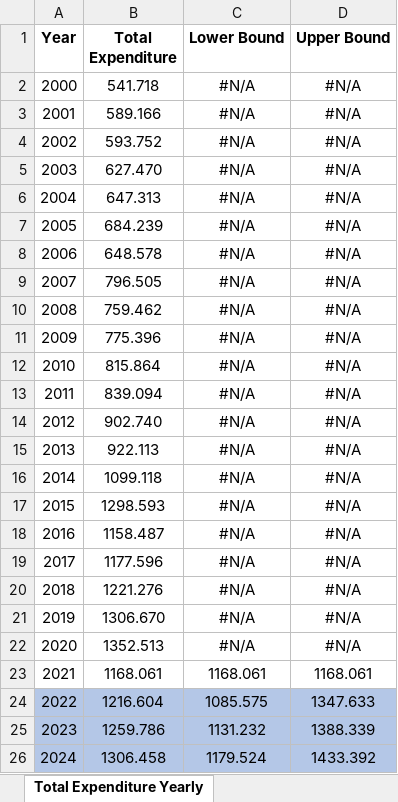
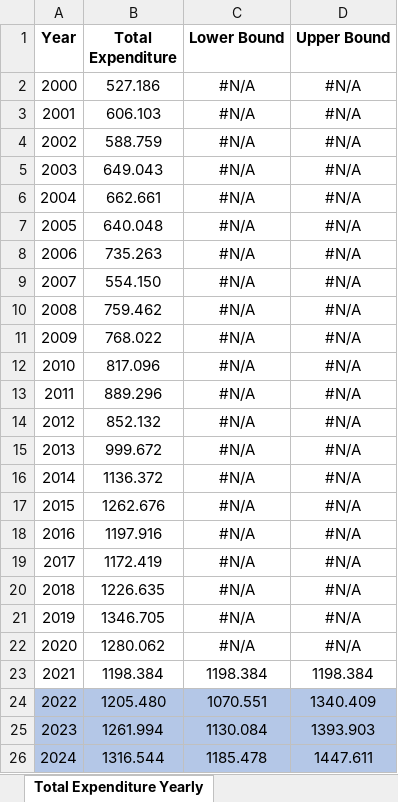
Before and after one commit to msramirezgo/VAR_VEC-2023, an Excel workbook: Quarterly_Yearly_Forecast.xlsx, sheet Total Expenditure Yearly, drawn as a sheet; only a part is shown; values as stored, in another font and other column widths than the file's, no borders; charts and pictures not drawn; the diff covers the shown part only; the diff names each change by its address in the sheet, - before the commit and + after, or states it on an @@ line.

```diff
--- a/Quarterly_Yearly_Forecast.xlsx (sheet Total Expenditure Yearly)
+++ b/Quarterly_Yearly_Forecast.xlsx (sheet Total Expenditure Yearly)
-B2 (Total Expenditure): 541.718
+B2 (Total Expenditure): 527.186
-B3 (Total Expenditure): 589.166
+B3 (Total Expenditure): 606.103
-B4 (Total Expenditure): 593.752
+B4 (Total Expenditure): 588.759
-B5 (Total Expenditure): 627.470
+B5 (Total Expenditure): 649.043
-B6 (Total Expenditure): 647.313
+B6 (Total Expenditure): 662.661
-B7 (Total Expenditure): 684.239
+B7 (Total Expenditure): 640.048
-B8 (Total Expenditure): 648.578
+B8 (Total Expenditure): 735.263
-B9 (Total Expenditure): 796.505
+B9 (Total Expenditure): 554.150
-B11 (Total Expenditure): 775.396
+B11 (Total Expenditure): 768.022
-B12 (Total Expenditure): 815.864
+B12 (Total Expenditure): 817.096
-B13 (Total Expenditure): 839.094
+B13 (Total Expenditure): 889.296
-B14 (Total Expenditure): 902.740
+B14 (Total Expenditure): 852.132
-B15 (Total Expenditure): 922.113
+B15 (Total Expenditure): 999.672
-B16 (Total Expenditure): 1099.118
+B16 (Total Expenditure): 1136.372
-B17 (Total Expenditure): 1298.593
+B17 (Total Expenditure): 1262.676
-B18 (Total Expenditure): 1158.487
+B18 (Total Expenditure): 1197.916
-B19 (Total Expenditure): 1177.596
+B19 (Total Expenditure): 1172.419
-B20 (Total Expenditure): 1221.276
+B20 (Total Expenditure): 1226.635
-B21 (Total Expenditure): 1306.670
+B21 (Total Expenditure): 1346.705
-B22 (Total Expenditure): 1352.513
+B22 (Total Expenditure): 1280.062
-B23 (Total Expenditure): 1168.061
+B23 (Total Expenditure): 1198.384
-C23 (Lower Bound): 1168.061
+C23 (Lower Bound): 1198.384
-D23 (Upper Bound): 1168.061
+D23 (Upper Bound): 1198.384
-B24 (Total Expenditure): 1216.604
+B24 (Total Expenditure): 1205.480
-C24 (Lower Bound): 1085.575
+C24 (Lower Bound): 1070.551
-D24 (Upper Bound): 1347.633
+D24 (Upper Bound): 1340.409
-B25 (Total Expenditure): 1259.786
+B25 (Total Expenditure): 1261.994
-C25 (Lower Bound): 1131.232
+C25 (Lower Bound): 1130.084
-D25 (Upper Bound): 1388.339
+D25 (Upper Bound): 1393.903
-B26 (Total Expenditure): 1306.458
+B26 (Total Expenditure): 1316.544
-C26 (Lower Bound): 1179.524
+C26 (Lower Bound): 1185.478
-D26 (Upper Bound): 1433.392
+D26 (Upper Bound): 1447.611
```
Also changed, not shown: 3 edited cells elsewhere in this sheet, sheet Yearly, sheet Revenue Current Yearly, sheet Expenditure Current Yearly, sheet Total Revenue and Grants Yearly, sheet Revenue Current, sheet Expenditure Current, 2 more sheets, formulas that keep their value, charts or pictures.
